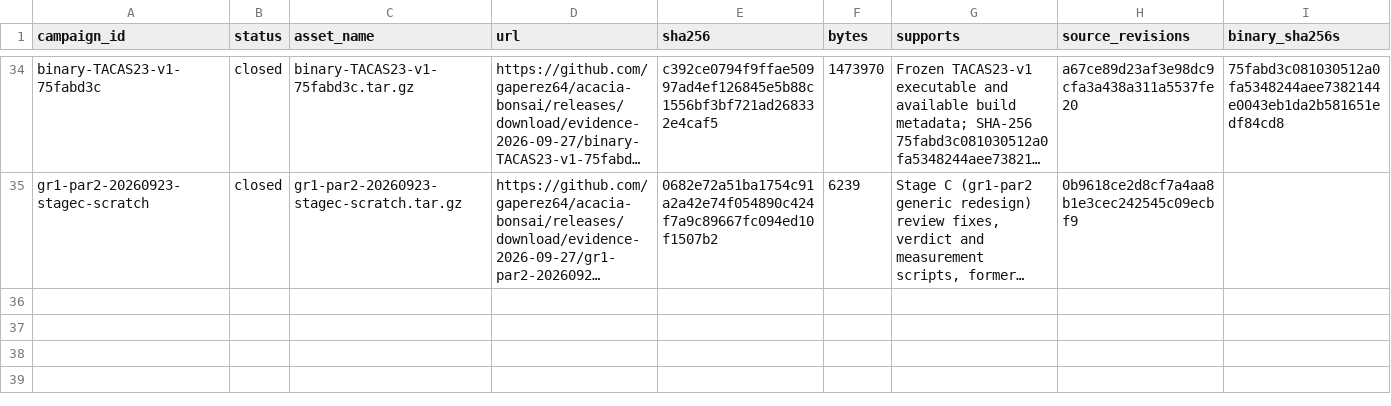
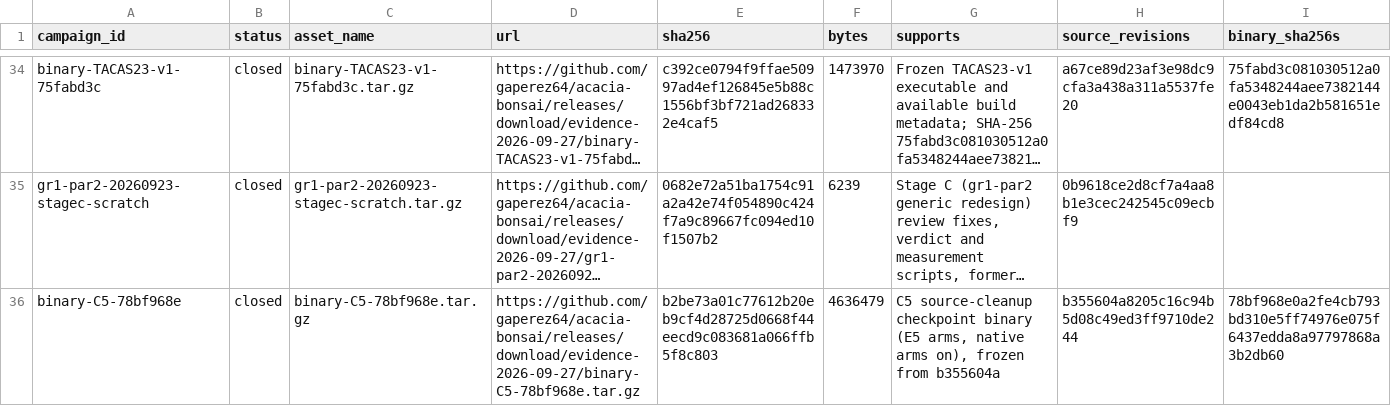
Before and after one commit to gaperez64/acacia-bonsai, a TSV file: benchmarking/evidence-index.tsv, drawn as a sheet; only a part is shown, gaps mark what is left out; long unchanged cells end in …; the diff names each change by its address in the sheet, - before the commit and + after, or states it on an @@ line.

```diff
--- a/benchmarking/evidence-index.tsv
+++ b/benchmarking/evidence-index.tsv
+row 36: binary-C5-78bf968e | closed | binary-C5-78bf968e.tar.gz | https://github.com/gaperez64/acacia-bonsai/releases/download/evidence-2026-09-27/binary-C5-78bf968e.tar.gz | b2be73a01c77612b20eb9cf4d28725d0668f44eecd9c083681a066ffb5f8c803 | 4636479 | C5 source-cleanup checkpoint binary (E5 arms, native arms on), frozen from b355604a | b355604a8205c16c94b5d08c49ed3ff9710de244 | 78bf968e0a2fe4cb793bd310e5ff74976e075f6437edda8a97797868a3b2db60
```
Also changed, not shown: benchmarking/baselines.tsv.
